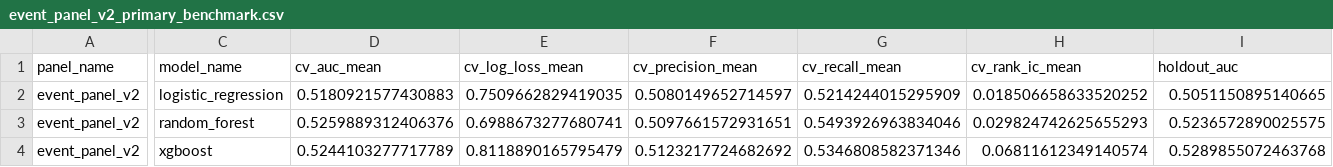
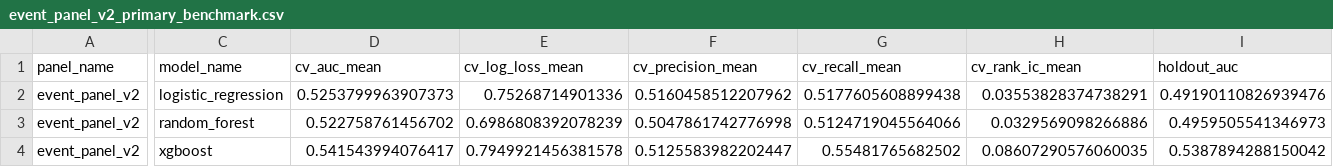
Before and after one commit to basssler/data-mining-finance-project, a CSV file: reports/results/event_panel_v2_primary_benchmark.csv, drawn as a sheet; only a part is shown, gaps mark what is left out; the diff covers the shown part only; the diff names each change by its address in the sheet, - before the commit and + after, or states it on an @@ line.

```diff
--- a/reports/results/event_panel_v2_primary_benchmark.csv
+++ b/reports/results/event_panel_v2_primary_benchmark.csv
-D2 (cv_auc_mean): 0.5180921577430883
+D2 (cv_auc_mean): 0.5253799963907373
-E2 (cv_log_loss_mean): 0.7509662829419035
+E2 (cv_log_loss_mean): 0.75268714901336
-F2 (cv_precision_mean): 0.5080149652714597
+F2 (cv_precision_mean): 0.5160458512207962
-G2 (cv_recall_mean): 0.5214244015295909
+G2 (cv_recall_mean): 0.5177605608899438
-H2 (cv_rank_ic_mean): 0.018506658633520252
+H2 (cv_rank_ic_mean): 0.03553828374738291
-I2 (holdout_auc): 0.5051150895140665
+I2 (holdout_auc): 0.49190110826939476
-D3 (cv_auc_mean): 0.5259889312406376
+D3 (cv_auc_mean): 0.522758761456702
-E3 (cv_log_loss_mean): 0.6988673277680741
+E3 (cv_log_loss_mean): 0.6986808392078239
-F3 (cv_precision_mean): 0.5097661572931651
+F3 (cv_precision_mean): 0.5047861742776998
-G3 (cv_recall_mean): 0.5493926963834046
+G3 (cv_recall_mean): 0.5124719045564066
-H3 (cv_rank_ic_mean): 0.029824742625655293
+H3 (cv_rank_ic_mean): 0.0329569098266886
-I3 (holdout_auc): 0.5236572890025575
+I3 (holdout_auc): 0.4959505541346973
-D4 (cv_auc_mean): 0.5244103277717789
+D4 (cv_auc_mean): 0.541543994076417
-E4 (cv_log_loss_mean): 0.8118890165795479
+E4 (cv_log_loss_mean): 0.7949921456381578
-F4 (cv_precision_mean): 0.5123217724682692
+F4 (cv_precision_mean): 0.5125583982202447
-G4 (cv_recall_mean): 0.5346808582371346
+G4 (cv_recall_mean): 0.55481765682502
-H4 (cv_rank_ic_mean): 0.06811612349140574
+H4 (cv_rank_ic_mean): 0.08607290576060035
-I4 (holdout_auc): 0.5289855072463768
+I4 (holdout_auc): 0.5387894288150042
```
Also changed, not shown: 23 edited cells elsewhere in this file, 16 other files.
